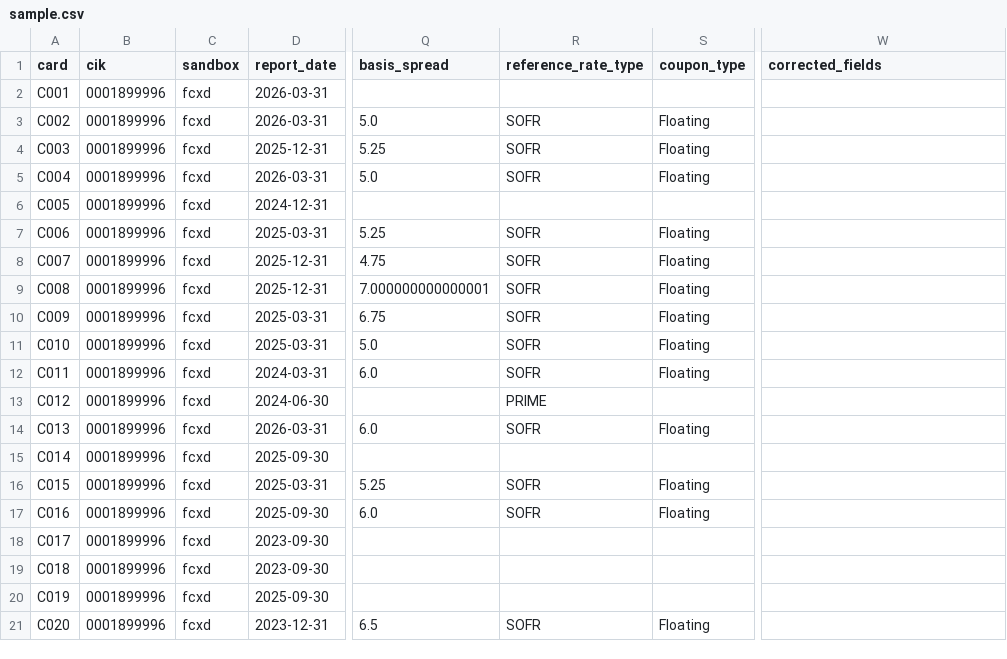
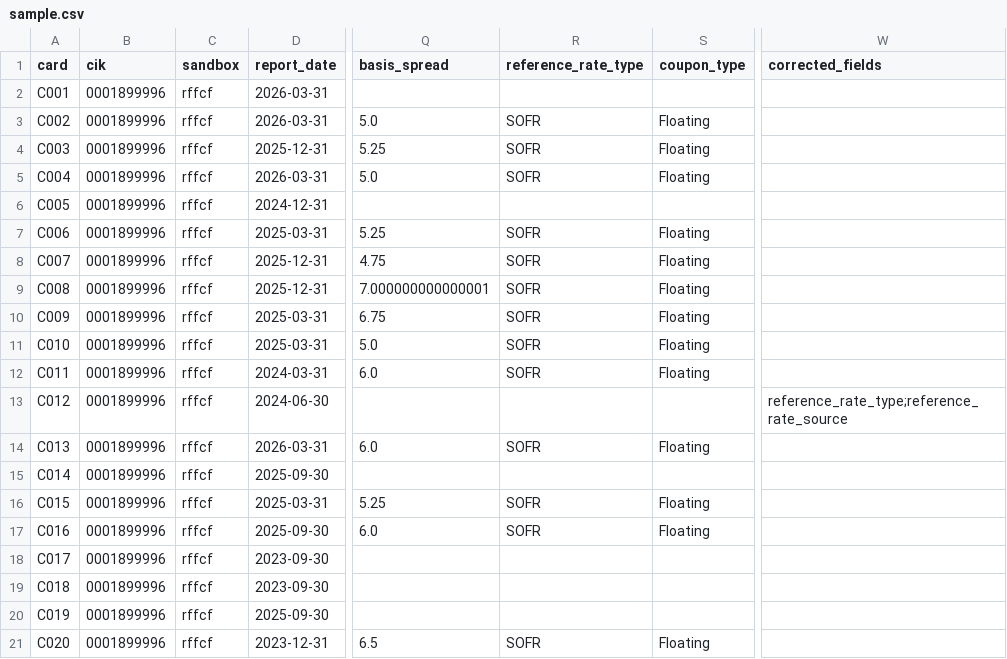
Before and after one commit to JamesCAlger/privatemarketwatch, a CSV file: docs/investigations/v05_readings/samples/0001899996/sample.csv, drawn as a sheet; only a part is shown, gaps mark what is left out; the diff names each change by its address in the sheet, - before the commit and + after, or states it on an @@ line.

```diff
--- a/docs/investigations/v05_readings/samples/0001899996/sample.csv
+++ b/docs/investigations/v05_readings/samples/0001899996/sample.csv
-C2:C21 (sandbox): fcxd
+C2:C21 (sandbox): rffcf
-R13 (reference_rate_type): PRIME
+R13 (reference_rate_type): (empty)
-W13 (corrected_fields): (empty)
+W13 (corrected_fields): reference_rate_type;reference_rate_source
```
Also changed, not shown: 17 other files.
